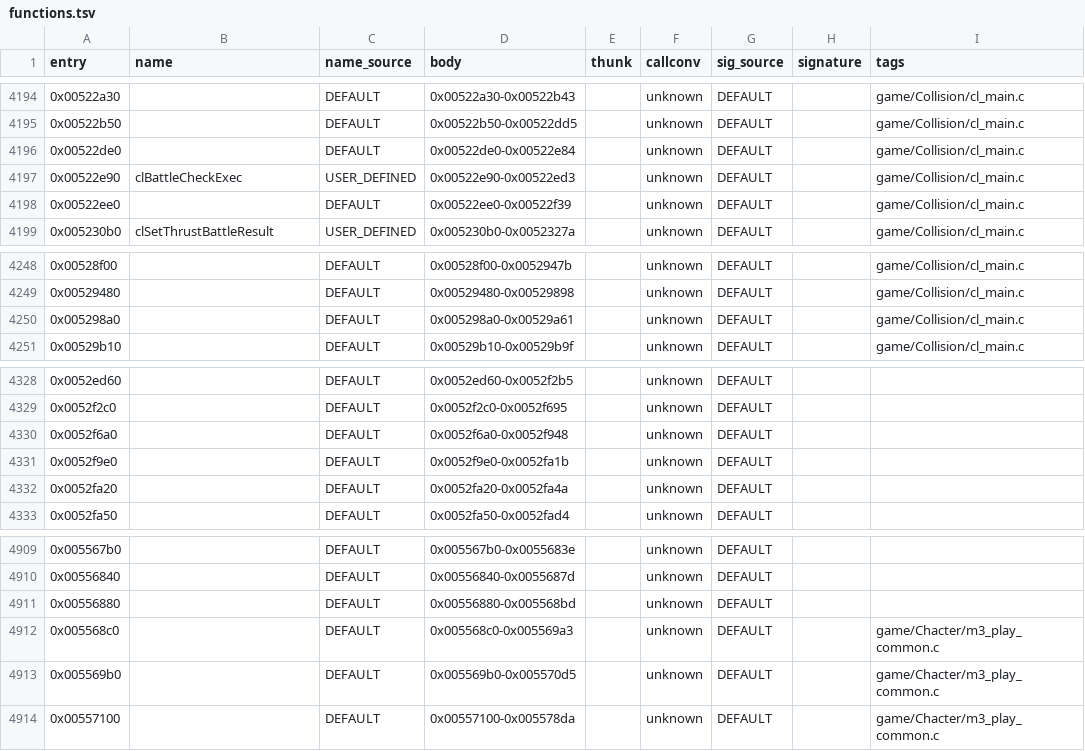
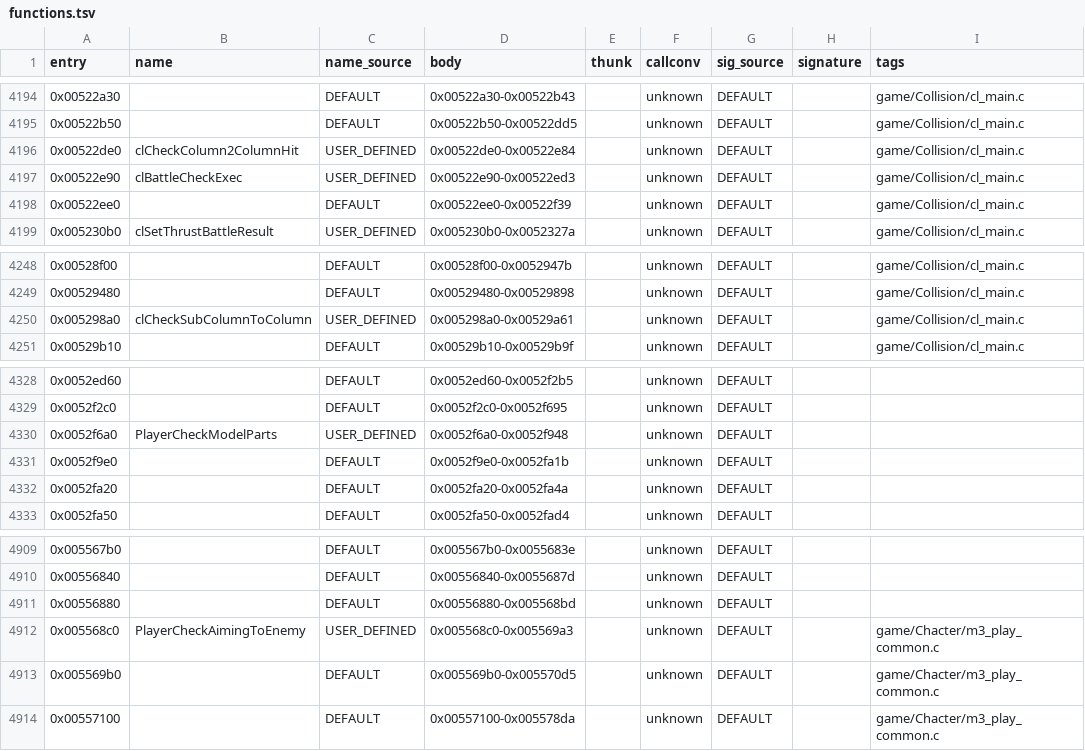
Before and after one commit to ankushKun/sh23ds, a TSV file: sh2-3ds-port-kit/data/dc/project/functions.tsv, drawn as a sheet; only a part is shown, gaps mark what is left out; the diff covers the shown part only.

Commit message:
Ghidra: names and port comments from the current port, the exe read list
port_names.tsv regenerated from the port's citations (port_names.py), the
project dump's comments and functions with them, and the kit README
describes exe_reads.tsv.

```diff
--- a/sh2-3ds-port-kit/data/dc/project/functions.tsv
+++ b/sh2-3ds-port-kit/data/dc/project/functions.tsv
@@ -4195,3 +4195,3 @@ entry	name	name_source	body	thunk	callconv	sig_source	signature	tags
 0x00522b50		DEFAULT	0x00522b50-0x00522dd5		unknown	DEFAULT		game/Collision/cl_main.c
-0x00522de0		DEFAULT	0x00522de0-0x00522e84		unknown	DEFAULT		game/Collision/cl_main.c
+0x00522de0	clCheckColumn2ColumnHit	USER_DEFINED	0x00522de0-0x00522e84		unknown	DEFAULT		game/Collision/cl_main.c
 0x00522e90	clBattleCheckExec	USER_DEFINED	0x00522e90-0x00522ed3		unknown	DEFAULT		game/Collision/cl_main.c
@@ -4249,3 +4249,3 @@ entry	name	name_source	body	thunk	callconv	sig_source	signature	tags
 0x00529480		DEFAULT	0x00529480-0x00529898		unknown	DEFAULT		game/Collision/cl_main.c
-0x005298a0		DEFAULT	0x005298a0-0x00529a61		unknown	DEFAULT		game/Collision/cl_main.c
+0x005298a0	clCheckSubColumnToColumn	USER_DEFINED	0x005298a0-0x00529a61		unknown	DEFAULT		game/Collision/cl_main.c
 0x00529b10		DEFAULT	0x00529b10-0x00529b9f		unknown	DEFAULT		game/Collision/cl_main.c
@@ -4329,3 +4329,3 @@ entry	name	name_source	body	thunk	callconv	sig_source	signature	tags
 0x0052f2c0		DEFAULT	0x0052f2c0-0x0052f695		unknown	DEFAULT		
-0x0052f6a0		DEFAULT	0x0052f6a0-0x0052f948		unknown	DEFAULT		
+0x0052f6a0	PlayerCheckModelParts	USER_DEFINED	0x0052f6a0-0x0052f948		unknown	DEFAULT		
 0x0052f9e0		DEFAULT	0x0052f9e0-0x0052fa1b		unknown	DEFAULT		
@@ -4911,3 +4911,3 @@ entry	name	name_source	body	thunk	callconv	sig_source	signature	tags
 0x00556880		DEFAULT	0x00556880-0x005568bd		unknown	DEFAULT		
-0x005568c0		DEFAULT	0x005568c0-0x005569a3		unknown	DEFAULT		game/Chacter/m3_play_common.c
+0x005568c0	PlayerCheckAimingToEnemy	USER_DEFINED	0x005568c0-0x005569a3		unknown	DEFAULT		game/Chacter/m3_play_common.c
 0x005569b0		DEFAULT	0x005569b0-0x005570d5		unknown	DEFAULT		game/Chacter/m3_play_common.c
```
Also changed, not shown: 18 edited cells elsewhere in this file, sh2-3ds-port-kit/data/dc/port_names.tsv, 2 other files.
